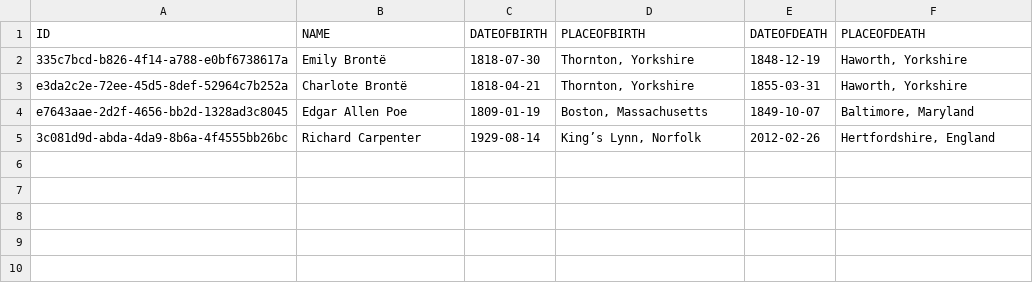
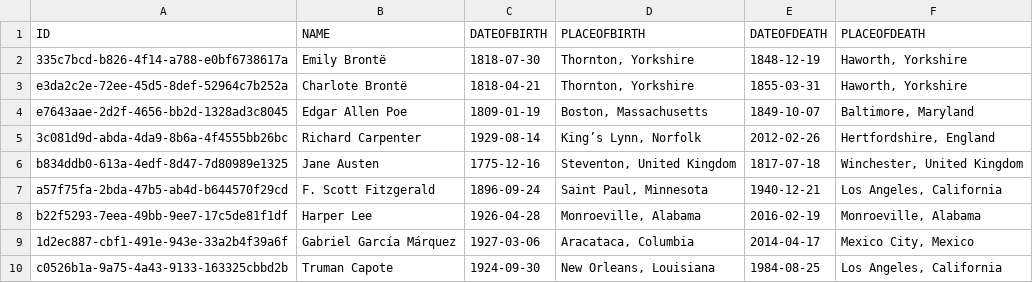
Before and after one commit to SAP-samples/cloud-cap-samples-java, a CSV file: db/data/my.bookshop-Authors.csv, drawn as a sheet; the diff names each change by its address in the sheet, - before the commit and + after, or states it on an @@ line.

```diff
--- a/db/data/my.bookshop-Authors.csv
+++ b/db/data/my.bookshop-Authors.csv
+row 6: b834ddb0-613a-4edf-8d47-7d80989e1325 | Jane Austen | 1775-12-16 | Steventon, United Kingdom | 1817-07-18 | Winchester, United Kingdom
+row 7: a57f75fa-2bda-47b5-ab4d-b644570f29cd | F. Scott Fitzgerald | 1896-09-24 | Saint Paul, Minnesota | 1940-12-21 | Los Angeles, California
+row 8: b22f5293-7eea-49bb-9ee7-17c5de81f1df | Harper Lee | 1926-04-28 | Monroeville, Alabama | 2016-02-19 | Monroeville, Alabama
+row 9: 1d2ec887-cbf1-491e-943e-33a2b4f39a6f | Gabriel García Márquez | 1927-03-06 | Aracataca, Columbia | 2014-04-17 | Mexico City, Mexico
+row 10: c0526b1a-9a75-4a43-9133-163325cbbd2b | Truman Capote | 1924-09-30 | New Orleans, Louisiana | 1984-08-25 | Los Angeles, California
```
Also changed, not shown: 12 other files.
